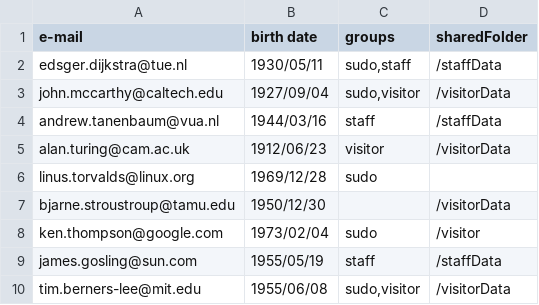
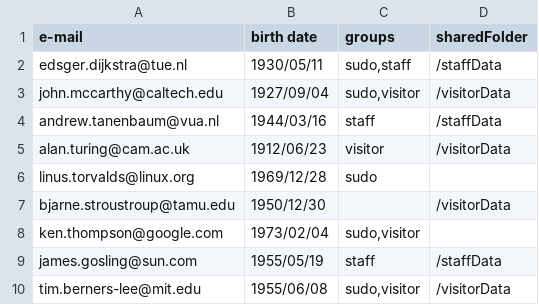
Before and after one commit to AardhynLavender/Bash-Script-Assignment, a CSV file: task1/data/users.csv, drawn as a sheet.

Commit message:
feat: organise output into table
hiding majority of debug stdout for now.
intend to send more infomation into log file.

```diff
--- a/task1/data/users.csv
+++ b/task1/data/users.csv
@@ -7,3 +7,3 @@ linus.torvalds@linux.org;1969/12/28;sudo;
 bjarne.stroustroup@tamu.edu;1950/12/30;;/visitorData
-ken.thompson@google.com;1973/02/04;sudo;/visitor
+ken.thompson@google.com;1973/02/04;sudo,visitor;
 james.gosling@sun.com;1955/05/19;staff;/staffData
```
Also changed, not shown: 1 other file.
